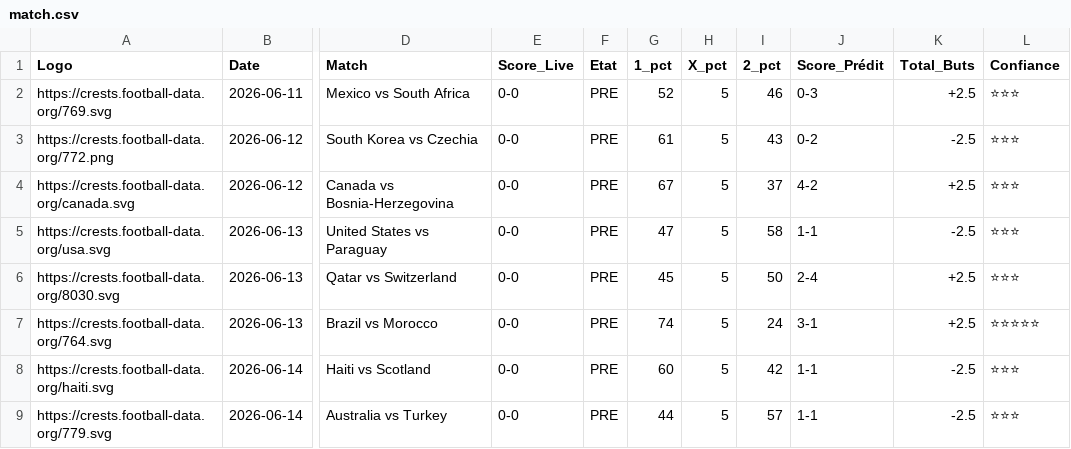
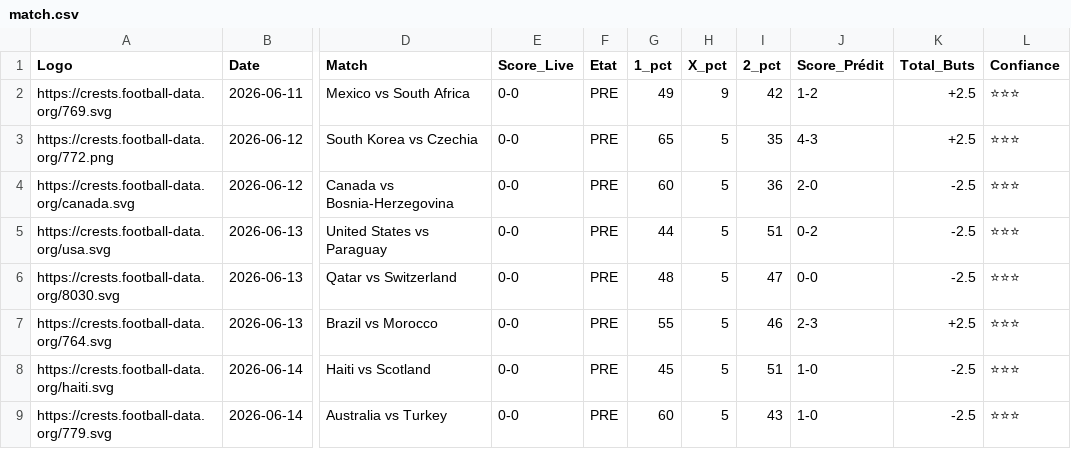
Before and after one commit to magangaromy7-del/ia-foot-hemery, a CSV file: match.csv, drawn as a sheet; only a part is shown, gaps mark what is left out; the diff covers the shown part only; the diff names each change by its address in the sheet, - before the commit and + after, or states it on an @@ line.

Commit message:
Mise à jour auto des matchs

```diff
--- a/match.csv
+++ b/match.csv
-G2 (1_pct): 52
+G2 (1_pct): 49
-H2 (X_pct): 5
+H2 (X_pct): 9
-I2 (2_pct): 46
+I2 (2_pct): 42
-J2 (Score_Prédit): 0-3
+J2 (Score_Prédit): 1-2
-G3 (1_pct): 61
+G3 (1_pct): 65
-I3 (2_pct): 43
+I3 (2_pct): 35
-J3 (Score_Prédit): 0-2
+J3 (Score_Prédit): 4-3
-K3 (Total_Buts): -2.5
+K3 (Total_Buts): +2.5
-G4 (1_pct): 67
+G4 (1_pct): 60
-I4 (2_pct): 37
+I4 (2_pct): 36
-J4 (Score_Prédit): 4-2
+J4 (Score_Prédit): 2-0
-K4 (Total_Buts): +2.5
+K4 (Total_Buts): -2.5
-G5 (1_pct): 47
+G5 (1_pct): 44
-I5 (2_pct): 58
+I5 (2_pct): 51
-J5 (Score_Prédit): 1-1
+J5 (Score_Prédit): 0-2
-G6 (1_pct): 45
+G6 (1_pct): 48
-I6 (2_pct): 50
+I6 (2_pct): 47
-J6 (Score_Prédit): 2-4
+J6 (Score_Prédit): 0-0
-K6 (Total_Buts): +2.5
+K6 (Total_Buts): -2.5
-G7 (1_pct): 74
+G7 (1_pct): 55
-I7 (2_pct): 24
+I7 (2_pct): 46
-J7 (Score_Prédit): 3-1
+J7 (Score_Prédit): 2-3
-L7 (Confiance): ⭐⭐⭐⭐⭐
+L7 (Confiance): ⭐⭐⭐
-G8 (1_pct): 60
+G8 (1_pct): 45
-I8 (2_pct): 42
+I8 (2_pct): 51
-J8:J9 (Score_Prédit): 1-1
+J8:J9 (Score_Prédit): 1-0
-G9 (1_pct): 44
+G9 (1_pct): 60
-I9 (2_pct): 57
+I9 (2_pct): 43
```
Also changed, not shown: 4 added rows and 14 edited cells elsewhere in this file.
